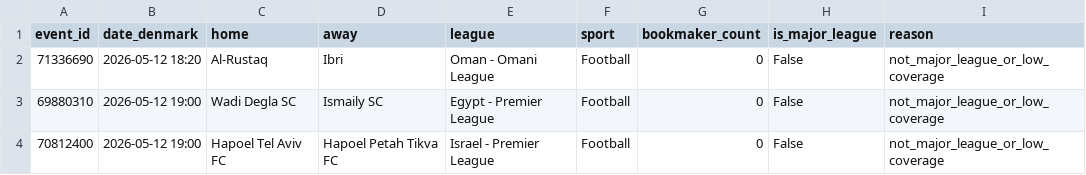
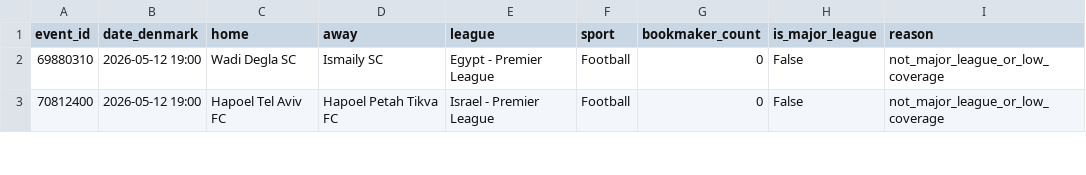
Before and after one commit to Bendecks/Odds-2, a CSV file: output/bet365/latest/bet365_today_major_excluded.csv, drawn as a sheet; only a part is shown.

```diff
--- a/output/bet365/latest/bet365_today_major_excluded.csv
+++ b/output/bet365/latest/bet365_today_major_excluded.csv
@@ -1,3 +1,2 @@
 event_id,date_denmark,home,away,league,sport,bookmaker_count,is_major_league,reason
-71336690,2026-05-12 18:20,Al-Rustaq,Ibri,Oman - Omani League,Football,0,False,not_major_league_or_low_coverage
 69880310,2026-05-12 19:00,Wadi Degla SC,Ismaily SC,Egypt - Premier League,Football,0,False,not_major_league_or_low_coverage
```
Also changed, not shown: output/bet365/latest/bet365_today_major_events.csv, output/bet365/latest/bet365_today_major_rate_limit_headers.csv, 8 other files.
